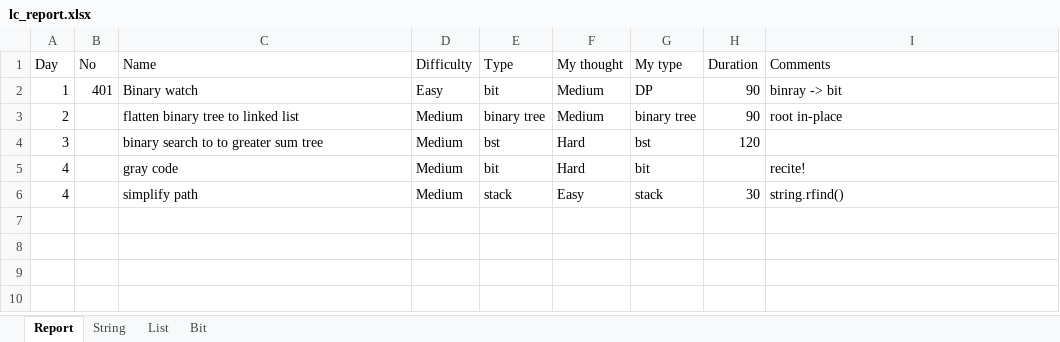
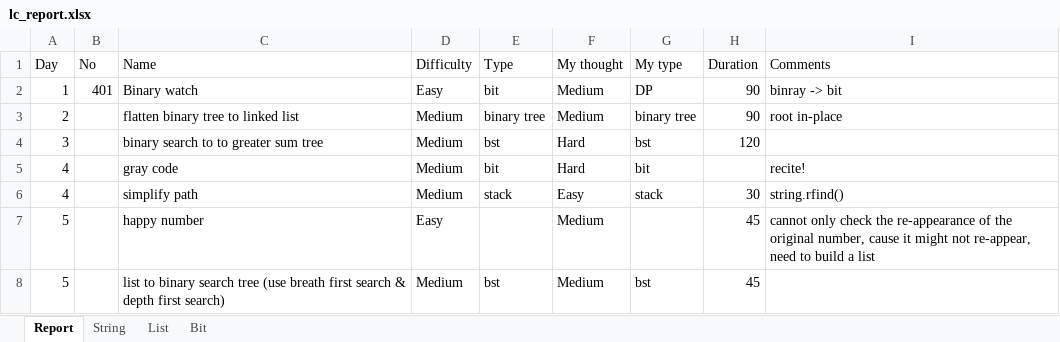
Before and after one commit to clair-hu/PractiseCoding, an Excel workbook: lc/lc_report.xlsx, sheet Report, drawn as a sheet; values as stored, in another font and other column widths than the file's, no borders; the diff names each change by its address in the sheet, - before the commit and + after, or states it on an @@ line.

```diff
--- a/lc/lc_report.xlsx (sheet Report)
+++ b/lc/lc_report.xlsx (sheet Report)
+row 7: 5 |  | happy number | Easy |  | Medium |  | 45 | cannot only check the re-appearance of the original number, cause it might not re-appear, need to build a list
+row 8: 5 |  | list to binary search tree (use breath first search & depth first search) | Medium | bst | Medium | bst | 45
```
Also changed, not shown: 4 other files.
